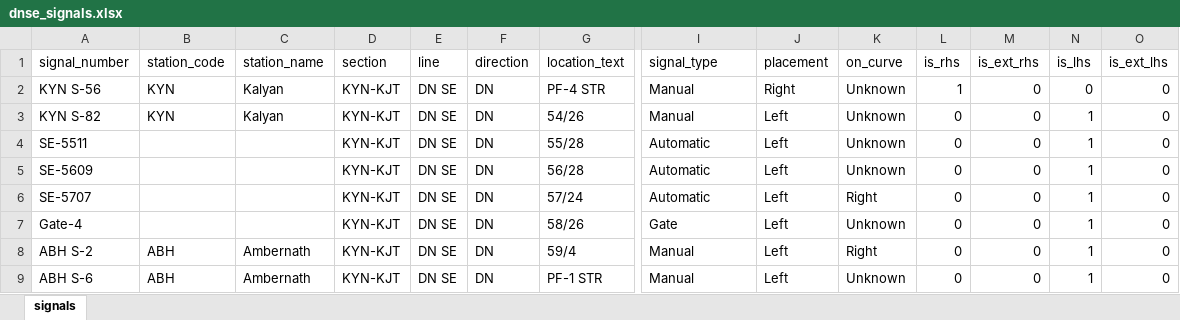
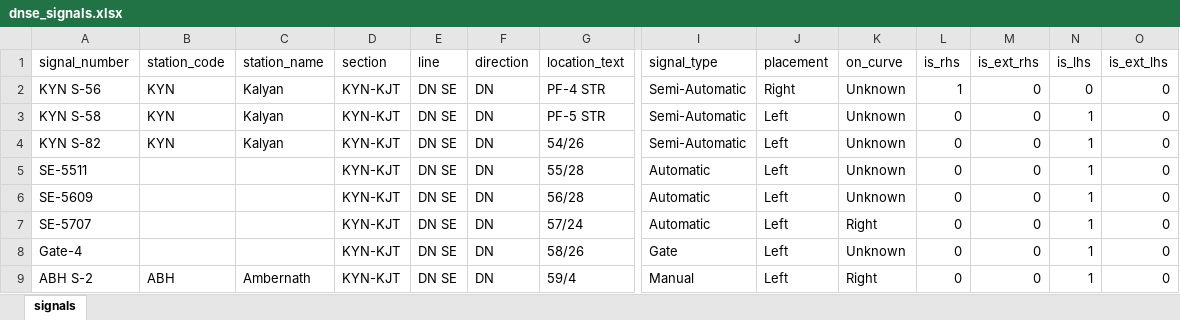
Before and after one commit to jaynair0405/bbtro, an Excel workbook: data/KYN_KJT/dnse_signals.xlsx, sheet signals, drawn as a sheet; only a part is shown, gaps mark what is left out; the shorter side is filled out with more unchanged rows; values as stored, in another font and other column widths than the file's, no borders; addresses are those after the commit; rows hold the shown columns only; the diff names each change by its address in the sheet, - before the commit and + after, or states it on an @@ line.

```diff
--- a/data/KYN_KJT/dnse_signals.xlsx (sheet signals)
+++ b/data/KYN_KJT/dnse_signals.xlsx (sheet signals)
-I2 (signal_type): Manual
+I2 (signal_type): Semi-Automatic
+row 3: KYN S-58 | KYN | Kalyan | KYN-KJT | DN SE | DN | PF-5 STR | Semi-Automatic | Left | Unknown | 0 | 0 | 1 | 0
-I4 (signal_type): Manual
+I4 (signal_type): Semi-Automatic
```
Also changed, not shown: data/KYN_KJT/upse_signals.xlsx, data/KYN_KSRA/dnne_signals.xlsx, 5 other files.
